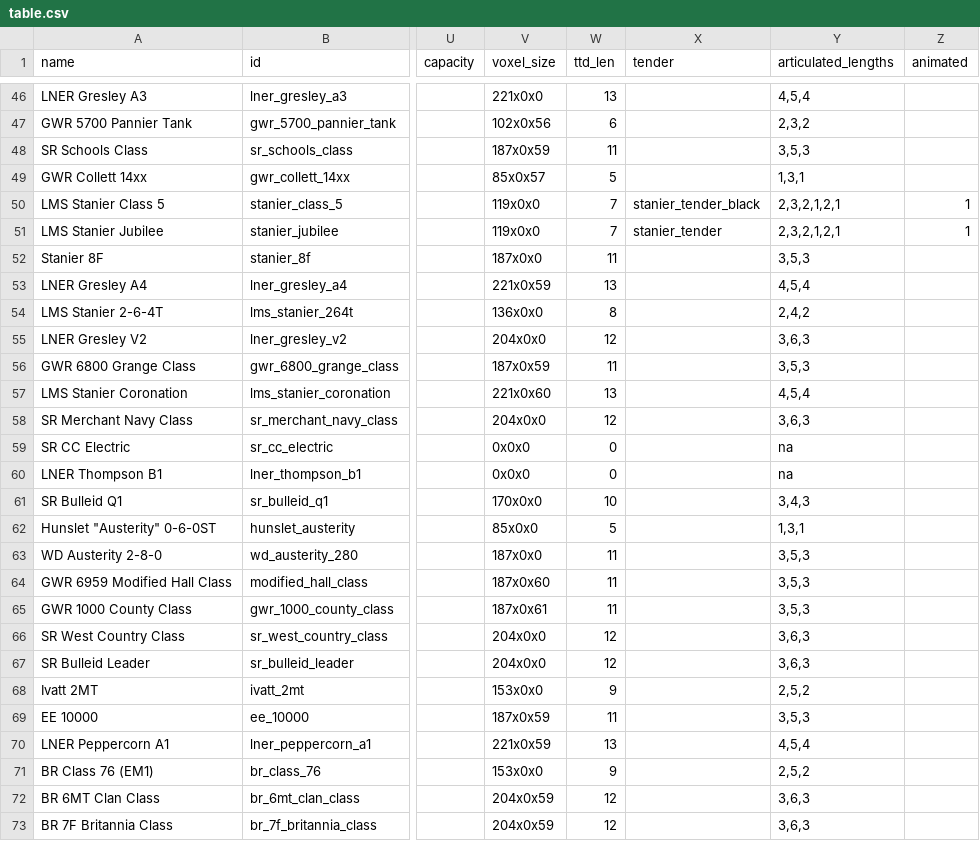
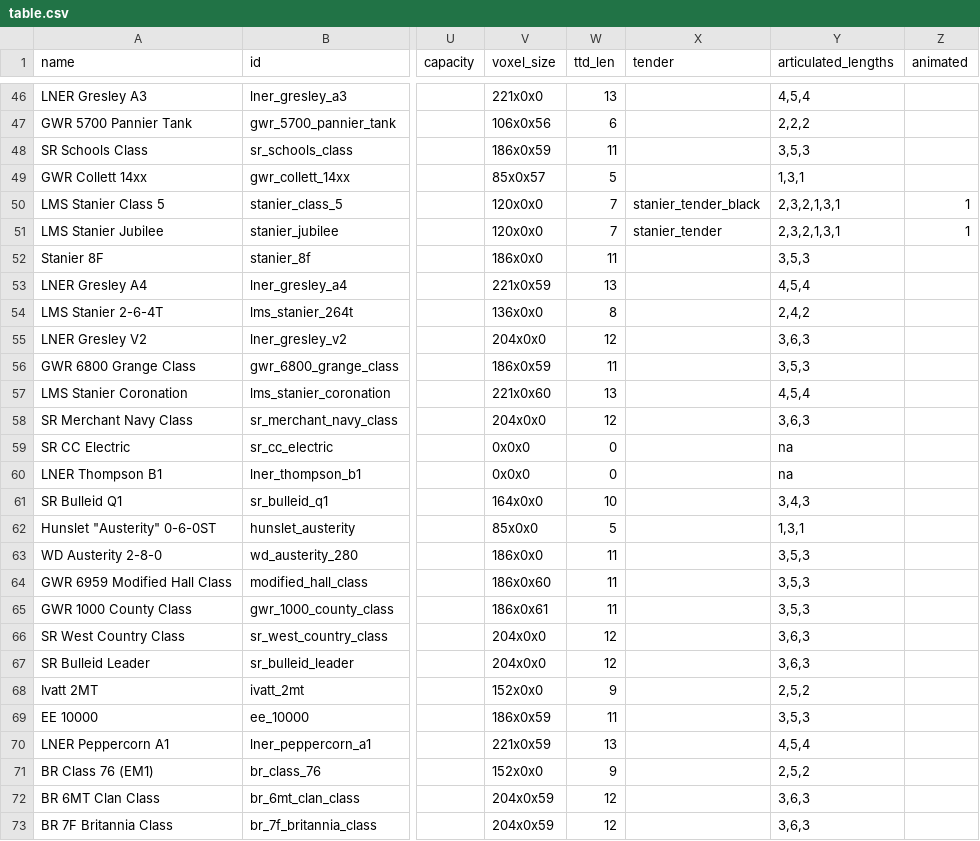
Before and after one commit to mattkimber/timberwolfs_trains, a CSV file: table.csv, drawn as a sheet; only a part is shown, gaps mark what is left out; the diff covers the shown part only; the diff names each change by its address in the sheet, - before the commit and + after, or states it on an @@ line.

```diff
--- a/table.csv
+++ b/table.csv
-V47 (voxel_size): 102x0x56
+V47 (voxel_size): 106x0x56
-Y47 (articulated_lengths): 2,3,2
+Y47 (articulated_lengths): 2,2,2
-V48 (voxel_size): 187x0x59
+V48 (voxel_size): 186x0x59
-V50:V51 (voxel_size): 119x0x0
+V50:V51 (voxel_size): 120x0x0
-Y50:Y51 (articulated_lengths): 2,3,2,1,2,1
+Y50:Y51 (articulated_lengths): 2,3,2,1,3,1
-V52 (voxel_size): 187x0x0
+V52 (voxel_size): 186x0x0
-V56 (voxel_size): 187x0x59
+V56 (voxel_size): 186x0x59
-V61 (voxel_size): 170x0x0
+V61 (voxel_size): 164x0x0
-V63 (voxel_size): 187x0x0
+V63 (voxel_size): 186x0x0
-V64 (voxel_size): 187x0x60
+V64 (voxel_size): 186x0x60
-V65 (voxel_size): 187x0x61
+V65 (voxel_size): 186x0x61
-V68 (voxel_size): 153x0x0
+V68 (voxel_size): 152x0x0
-V69 (voxel_size): 187x0x59
+V69 (voxel_size): 186x0x59
-V71 (voxel_size): 153x0x0
+V71 (voxel_size): 152x0x0
```
Also changed, not shown: 70 edited cells elsewhere in this file, 16 other files.
